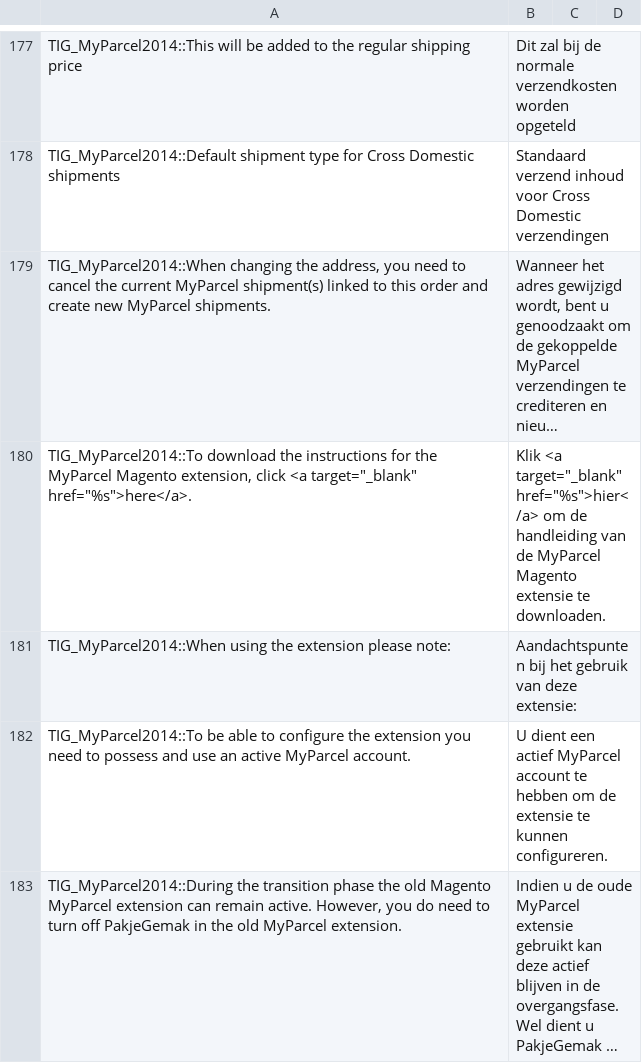
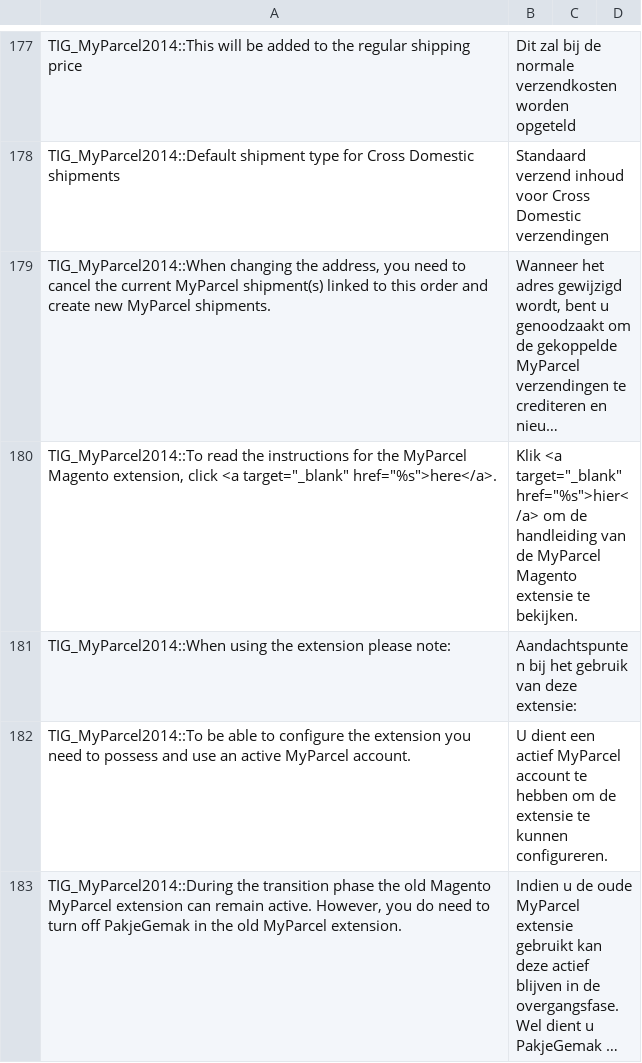
Before and after one commit to myparcelnl/magento1-End-of-life, a CSV file: app/locale/nl_NL/TIG_MyParcel2014.csv, drawn as a sheet; only a part is shown, gaps mark what is left out; long unchanged cells end in …; the diff names each change by its address in the sheet, - before the commit and + after, or states it on an @@ line.

```diff
--- a/app/locale/nl_NL/TIG_MyParcel2014.csv
+++ b/app/locale/nl_NL/TIG_MyParcel2014.csv
-A180: TIG_MyParcel2014::To download the instructions…
+A180: TIG_MyParcel2014::To read the instructions…
-B180: …extensie te downloaden.
+B180: …extensie te bekijken.
```
Also changed, not shown: app/locale/en_US/TIG_MyParcel2014.csv, 1 other file.
